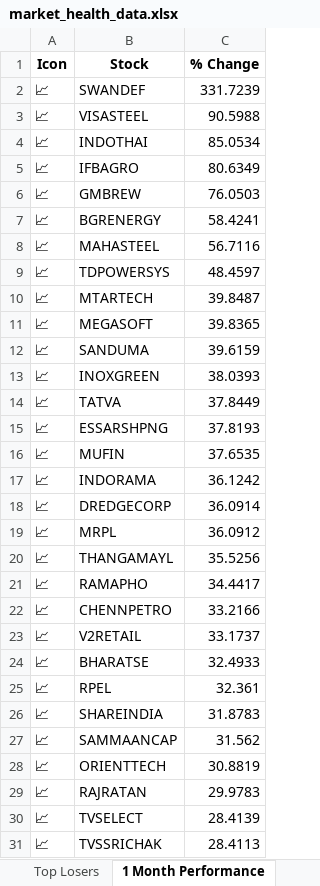
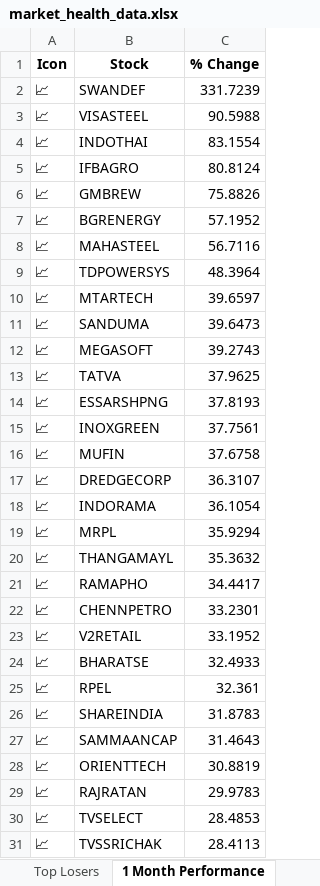
Before and after one commit to twyvernss/market-health-data, an Excel workbook: market_health_data.xlsx, sheet 1 Month Performance, drawn as a sheet; only a part is shown; values as stored, in another font and other column widths than the file's, no borders; removed rows and columns are numbered as before the commit, all else as after; the diff covers the shown part only; the diff names each change by its address in the sheet, - before the commit and + after, or states it on an @@ line.

```diff
--- a/market_health_data.xlsx (sheet 1 Month Performance)
+++ b/market_health_data.xlsx (sheet 1 Month Performance)
-C4 (% Change): 85.0534
+C4 (% Change): 83.1554
-C5 (% Change): 80.6349
+C5 (% Change): 80.8124
-C6 (% Change): 76.0503
+C6 (% Change): 75.8826
-C7 (% Change): 58.4241
+C7 (% Change): 57.1952
-C9 (% Change): 48.4597
+C9 (% Change): 48.3964
-C10 (% Change): 39.8487
+C10 (% Change): 39.6597
-row 11: 📈 | MEGASOFT | 39.8365
-C11 (% Change): 39.6159
+C11 (% Change): 39.6473
-row 13: 📈 | INOXGREEN | 38.0393
+row 12: 📈 | MEGASOFT | 39.2743
-C13 (% Change): 37.8449
+C13 (% Change): 37.9625
+row 15: 📈 | INOXGREEN | 37.7561
-C16 (% Change): 37.6535
+C16 (% Change): 37.6758
-row 17: 📈 | INDORAMA | 36.1242
-C17 (% Change): 36.0914
+C17 (% Change): 36.3107
+row 18: 📈 | INDORAMA | 36.1054
-C19 (% Change): 36.0912
+C19 (% Change): 35.9294
-C20 (% Change): 35.5256
+C20 (% Change): 35.3632
-C22 (% Change): 33.2166
+C22 (% Change): 33.2301
-C23 (% Change): 33.1737
+C23 (% Change): 33.1952
-C27 (% Change): 31.562
+C27 (% Change): 31.4643
-C30 (% Change): 28.4139
+C30 (% Change): 28.4853
```
Also changed, not shown: 9 added rows, 9 removed rows and 22 edited cells elsewhere in this sheet, sheet Industry Analysis, sheet Top Losers, sheet Top Gainers, sheet 2 Week Return, sheet 1 Year Return, sheet Stock List, 2 more sheets.
